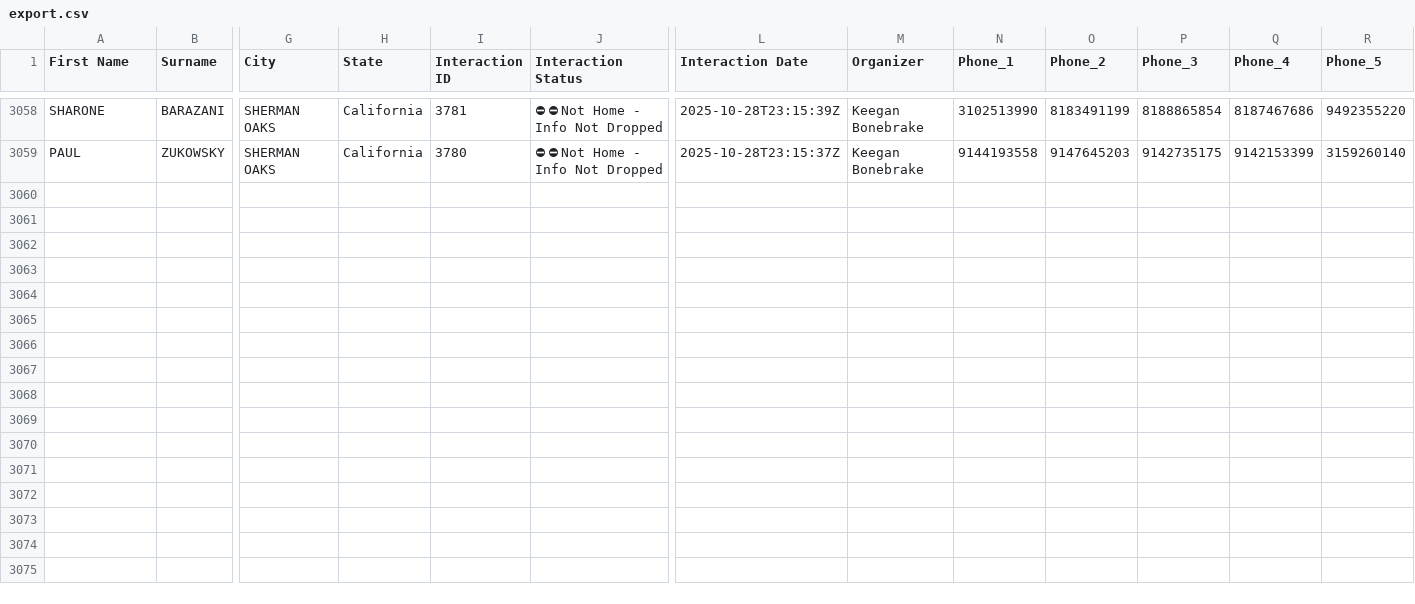
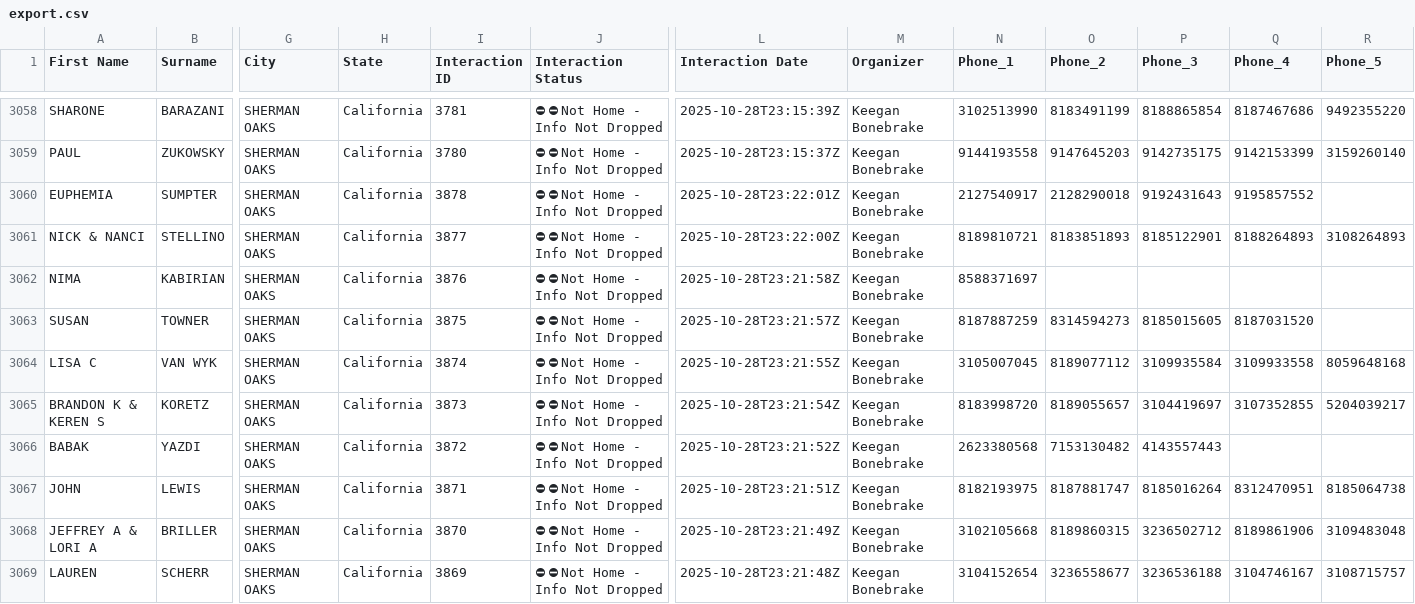
Before and after one commit to fxsBulqit/manuald2d, a CSV file: export.csv, drawn as a sheet; only a part is shown, gaps mark what is left out; rows hold the shown columns only; the diff names each change by its address in the sheet, - before the commit and + after, or states it on an @@ line.

```diff
--- a/export.csv
+++ b/export.csv
+row 3060: EUPHEMIA | SUMPTER | SHERMAN OAKS | California | 3878 | ⛔ ⛔ Not Home - Info Not Dropped | 2025-10-28T23:22:01Z | Keegan Bonebrake | 2127540917 | 2128290018 | 9192431643 | 9195857552
+row 3061: NICK & NANCI | STELLINO | SHERMAN OAKS | California | 3877 | ⛔ ⛔ Not Home - Info Not Dropped | 2025-10-28T23:22:00Z | Keegan Bonebrake | 8189810721 | 8183851893 | 8185122901 | 8188264893 | 3108264893
+row 3062: NIMA | KABIRIAN | SHERMAN OAKS | California | 3876 | ⛔ ⛔ Not Home - Info Not Dropped | 2025-10-28T23:21:58Z | Keegan Bonebrake | 8588371697
+row 3063: SUSAN | TOWNER | SHERMAN OAKS | California | 3875 | ⛔ ⛔ Not Home - Info Not Dropped | 2025-10-28T23:21:57Z | Keegan Bonebrake | 8187887259 | 8314594273 | 8185015605 | 8187031520
+row 3064: LISA C | VAN WYK | SHERMAN OAKS | California | 3874 | ⛔ ⛔ Not Home - Info Not Dropped | 2025-10-28T23:21:55Z | Keegan Bonebrake | 3105007045 | 8189077112 | 3109935584 | 3109933558 | 8059648168
+row 3065: BRANDON K & KEREN S | KORETZ | SHERMAN OAKS | California | 3873 | ⛔ ⛔ Not Home - Info Not Dropped | 2025-10-28T23:21:54Z | Keegan Bonebrake | 8183998720 | 8189055657 | 3104419697 | 3107352855 | 5204039217
+row 3066: BABAK | YAZDI | SHERMAN OAKS | California | 3872 | ⛔ ⛔ Not Home - Info Not Dropped | 2025-10-28T23:21:52Z | Keegan Bonebrake | 2623380568 | 7153130482 | 4143557443
+row 3067: JOHN | LEWIS | SHERMAN OAKS | California | 3871 | ⛔ ⛔ Not Home - Info Not Dropped | 2025-10-28T23:21:51Z | Keegan Bonebrake | 8182193975 | 8187881747 | 8185016264 | 8312470951 | 8185064738
+row 3068: JEFFREY A & LORI A | BRILLER | SHERMAN OAKS | California | 3870 | ⛔ ⛔ Not Home - Info Not Dropped | 2025-10-28T23:21:49Z | Keegan Bonebrake | 3102105668 | 8189860315 | 3236502712 | 8189861906 | 3109483048
+row 3069: LAUREN | SCHERR | SHERMAN OAKS | California | 3869 | ⛔ ⛔ Not Home - Info Not Dropped | 2025-10-28T23:21:48Z | Keegan Bonebrake | 3104152654 | 3236558677 | 3236536188 | 3104746167 | 3108715757
```
